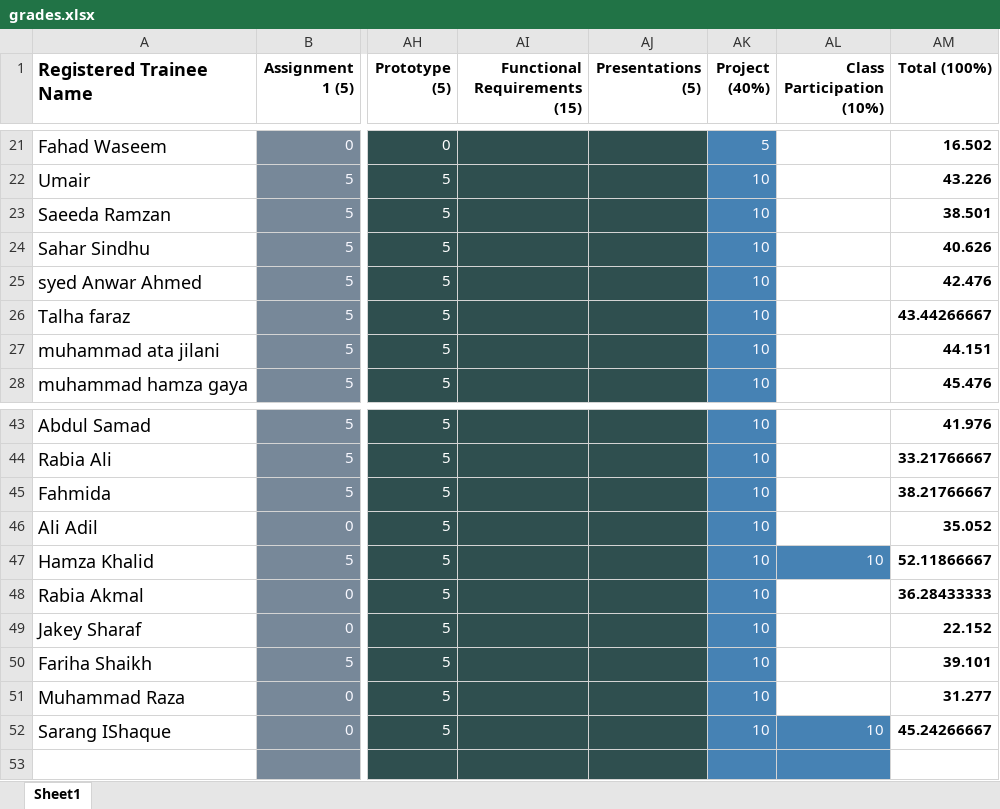
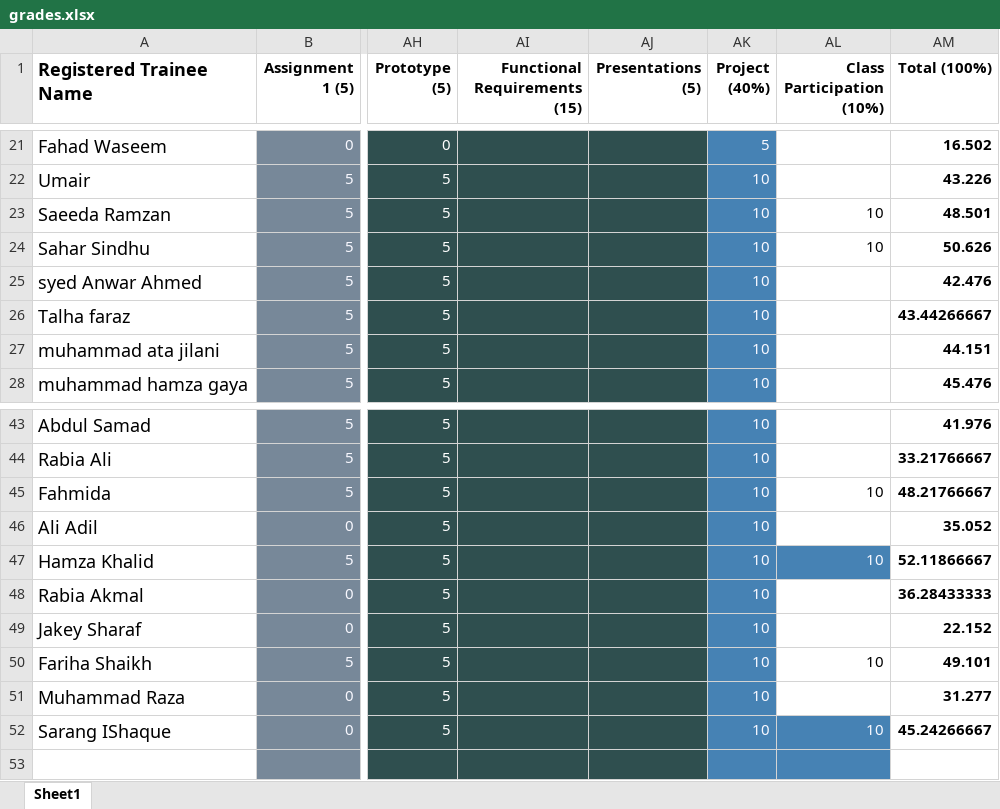
Before and after one commit to taharushain/IT-Entrepreneurship, an Excel workbook: grades.xlsx, sheet Sheet1, drawn as a sheet; only a part is shown, gaps mark what is left out; values as stored, in another font and other column widths than the file's, no borders; the diff names each change by its address in the sheet, - before the commit and + after, or states it on an @@ line.

Commit message:
Attendance + Grades

```diff
--- a/grades.xlsx (sheet Sheet1)
+++ b/grades.xlsx (sheet Sheet1)
-AL23:AL24 (Class Participation (10%)): (empty)
+AL23:AL24 (Class Participation (10%)): 10
-AM23 (Total (100%)): 38.501
+AM23 (Total (100%)): 48.501
-AM24 (Total (100%)): 40.626
+AM24 (Total (100%)): 50.626
-AL45 (Class Participation (10%)): (empty)
+AL45 (Class Participation (10%)): 10
-AM45 (Total (100%)): 38.21766667
+AM45 (Total (100%)): 48.21766667
-AL50 (Class Participation (10%)): (empty)
+AL50 (Class Participation (10%)): 10
-AM50 (Total (100%)): 39.101
+AM50 (Total (100%)): 49.101
```
Also changed, not shown: attendance.xlsx.
